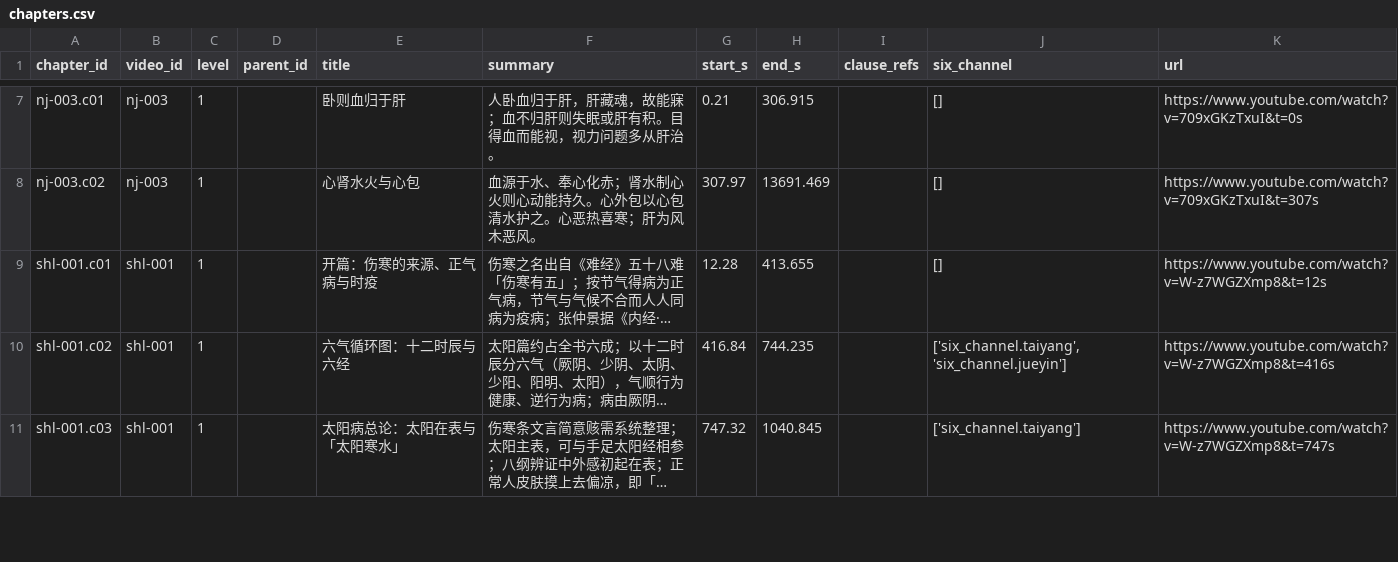
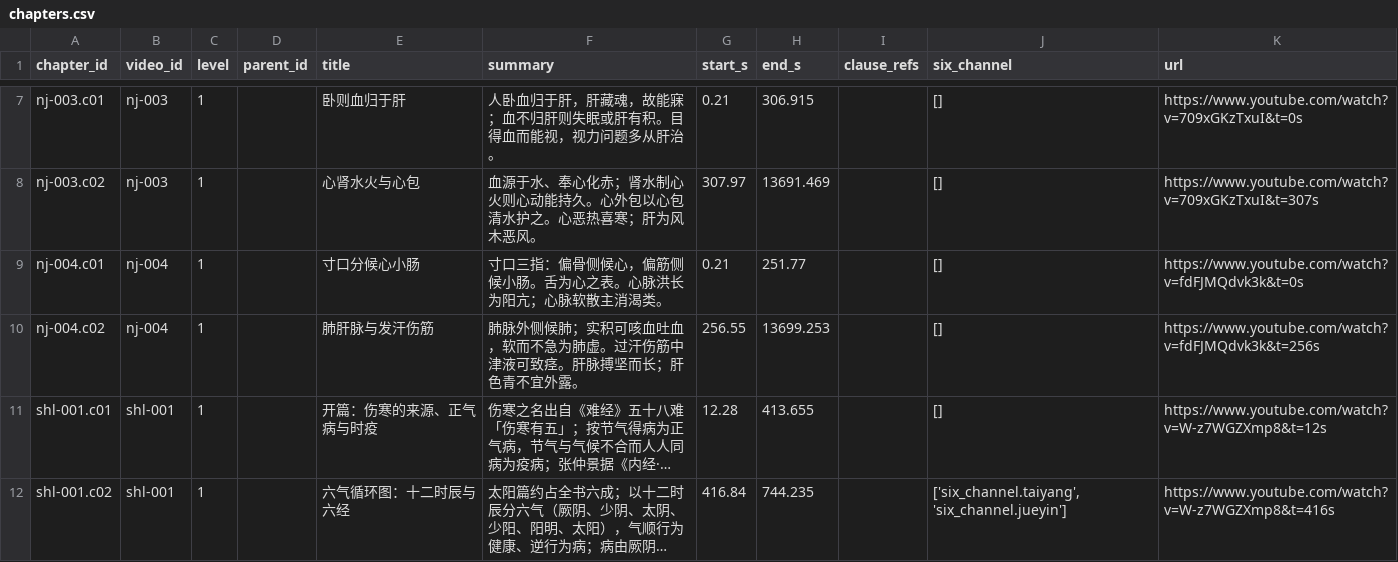
Before and after one commit to China-li-bai/tcm-video-kb, a CSV file: data/knowledge/_index/chapters.csv, drawn as a sheet; only a part is shown, gaps mark what is left out; the shorter side is filled out with more unchanged rows; long unchanged cells end in …; the diff names each change by its address in the sheet, - before the commit and + after, or states it on an @@ line.

```diff
--- a/data/knowledge/_index/chapters.csv
+++ b/data/knowledge/_index/chapters.csv
+row 9: nj-004.c01 | nj-004 | 1 |  | 寸口分候心小肠 | 寸口三指：偏骨侧候心，偏筋侧候小肠。舌为心之表。心脉洪长为阳亢；心脉软散主消渴类。 | 0.21 | 251.77 |  | [] | https://www.youtube.com/watch?v=fdFJMQdvk3k&t=0s
+row 10: nj-004.c02 | nj-004 | 1 |  | 肺肝脉与发汗伤筋 | 肺脉外侧候肺；实积可咳血吐血，软而不急为肺虚。过汗伤筋中津液可致痉。肝脉搏坚而长；肝色青不宜外露。 | 256.55 | 13699.253 |  | [] | https://www.youtube.com/watch?v=fdFJMQdvk3k&t=256s
```
Also changed, not shown: data/knowledge/_index/entities.csv, data/knowledge/_index/knowledge_points.csv, 7 other files.
